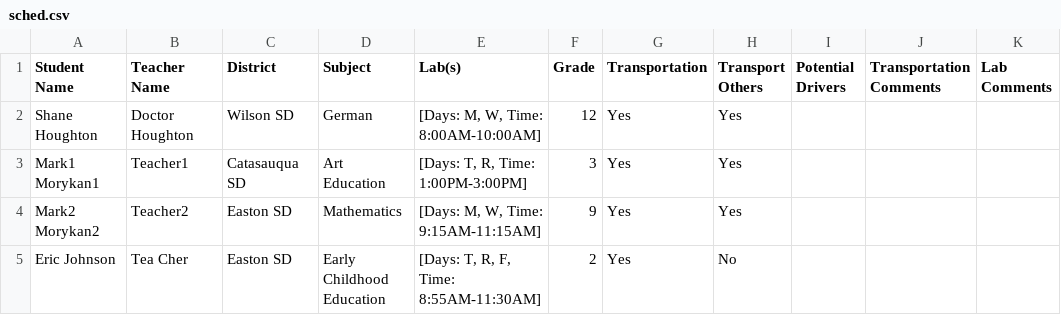
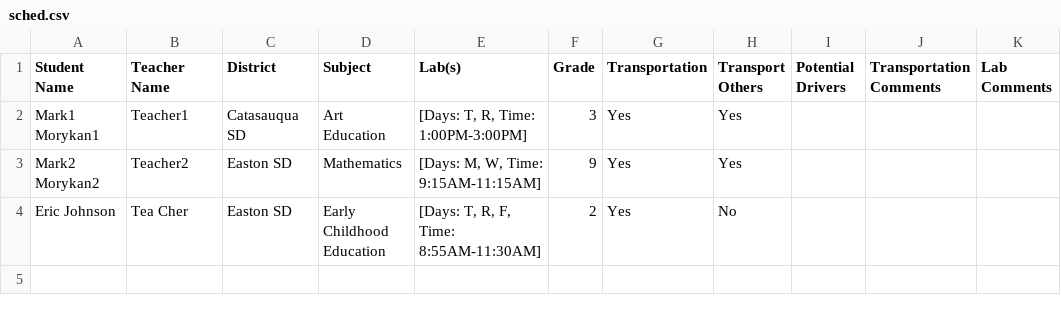
Before and after one commit to nilbogCoffee/ed_sched, a CSV file: sched.csv, drawn as a sheet; the diff names each change by its address in the sheet, - before the commit and + after, or states it on an @@ line.

```diff
--- a/sched.csv
+++ b/sched.csv
-row 2: Shane Houghton | Doctor Houghton | Wilson SD | German | [Days: M, W, Time: 8:00AM-10:00AM] | 12 | Yes | Yes
```
Also changed, not shown: 3 other files.
